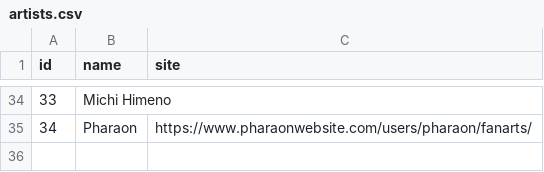
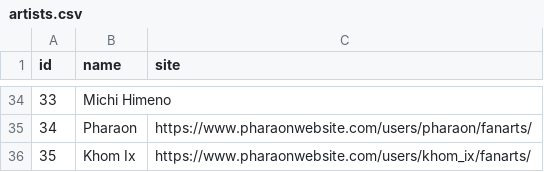
Before and after one commit to diegochagas/saint-seiya-api, a CSV file: backend/src/data/csv/artists.csv, drawn as a sheet; only a part is shown, gaps mark what is left out; the diff names each change by its address in the sheet, - before the commit and + after, or states it on an @@ line.

```diff
--- a/backend/src/data/csv/artists.csv
+++ b/backend/src/data/csv/artists.csv
+row 36: 35 | Khom Ix | https://www.pharaonwebsite.com/users/khom_ix/fanarts/
```
Also changed, not shown: backend/src/data/csv/clothes.csv, backend/src/data/csv/saints.csv, 32 other files.
